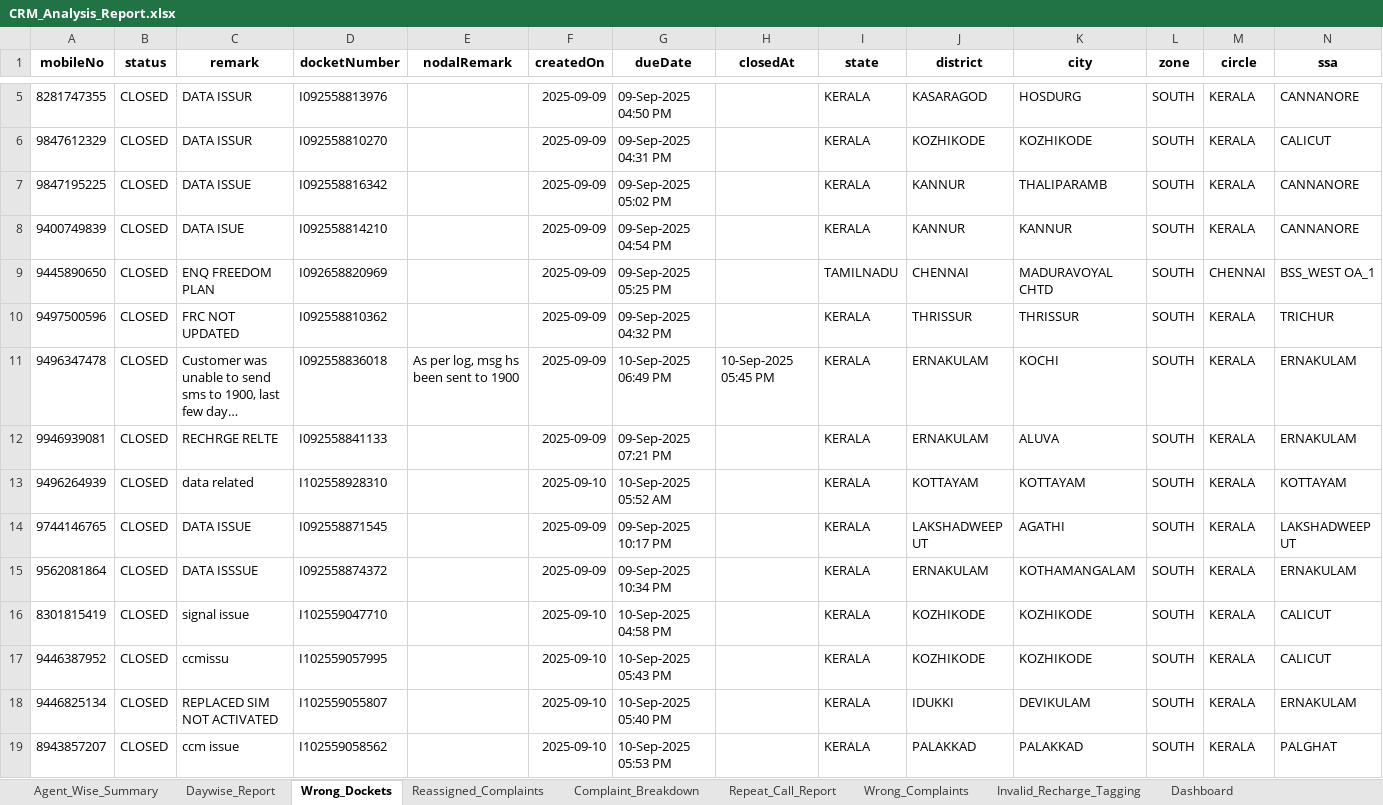
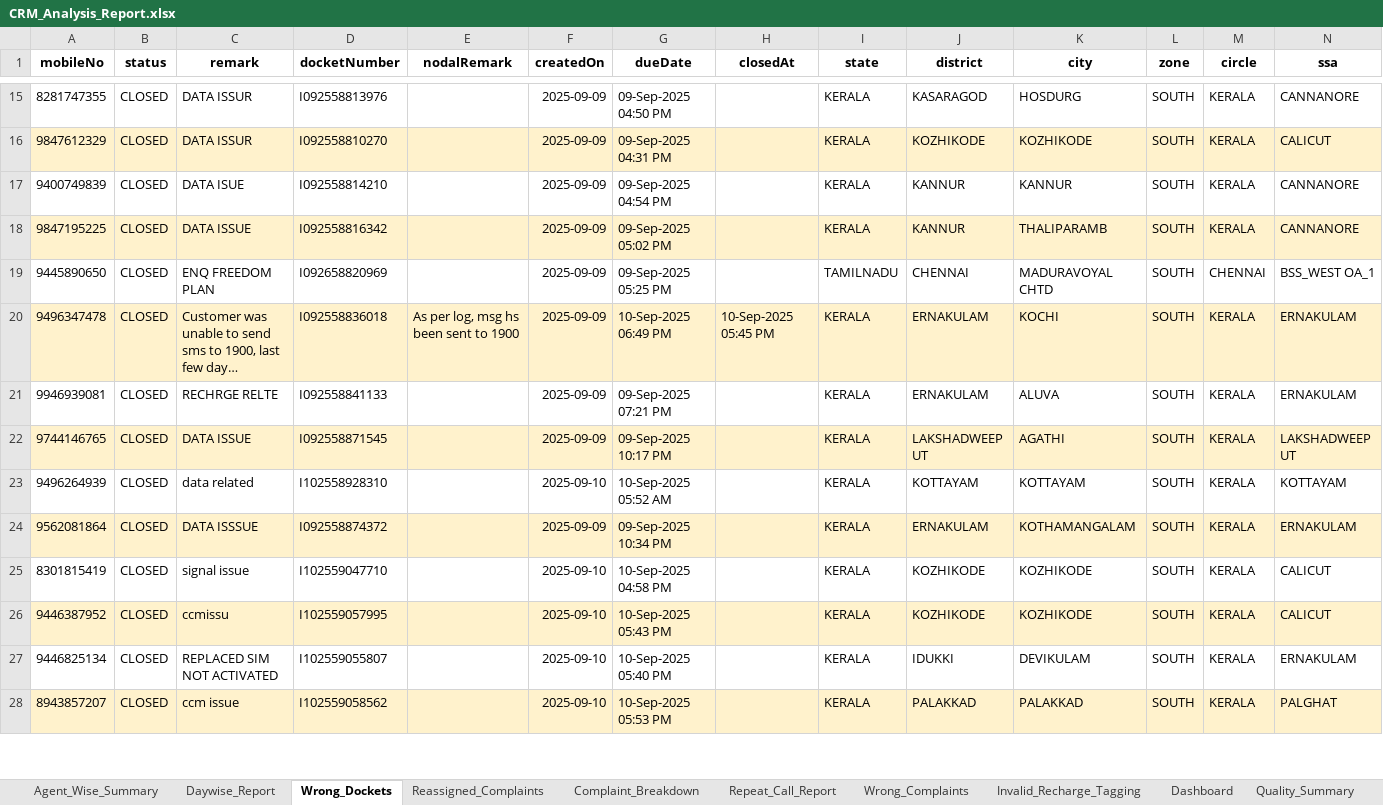
Before and after one commit to jijoshaji1993-hub/crm-dashboard, an Excel workbook: CRM_Analysis_Report.xlsx, sheet Wrong_Dockets, drawn as a sheet; only a part is shown, gaps mark what is left out; long unchanged cells end in …; values as stored, in another font and other column widths than the file's, no borders; addresses are those after the commit; the diff covers the shown part only; the diff names each change by its address in the sheet, - before the commit and + after, or states it on an @@ line.

```diff
--- a/CRM_Analysis_Report.xlsx (sheet Wrong_Dockets)
+++ b/CRM_Analysis_Report.xlsx (sheet Wrong_Dockets)
+sheet tab: Quality_Summary
-A16:N16 fill: none
+A16:N16 fill: #FFF2CC
@@ row 8 moved to row 17: 9400749839 @@
-A18:N18 fill: none
+A18:N18 fill: #FFF2CC
@@ row 10 moved to row 14: 9497500596 @@
-A20:N20 fill: none
+A20:N20 fill: #FFF2CC
@@ row 14 moved to row 22: 9744146765 @@
-A24:N24 fill: none
+A24:N24 fill: #FFF2CC
-A26:N26 fill: none
+A26:N26 fill: #FFF2CC
-A28:N28 fill: none
+A28:N28 fill: #FFF2CC
```
Also changed, not shown: 12 added rows, 5 moved rows and cell formats elsewhere in this sheet, sheet Reassigned_Complaints, sheet Invalid_Recharge_Tagging, sheet Complaint_Breakdown, sheet Daywise_Report, sheet Repeat_Call_Report, sheet Wrong_Complaints, charts or pictures.
